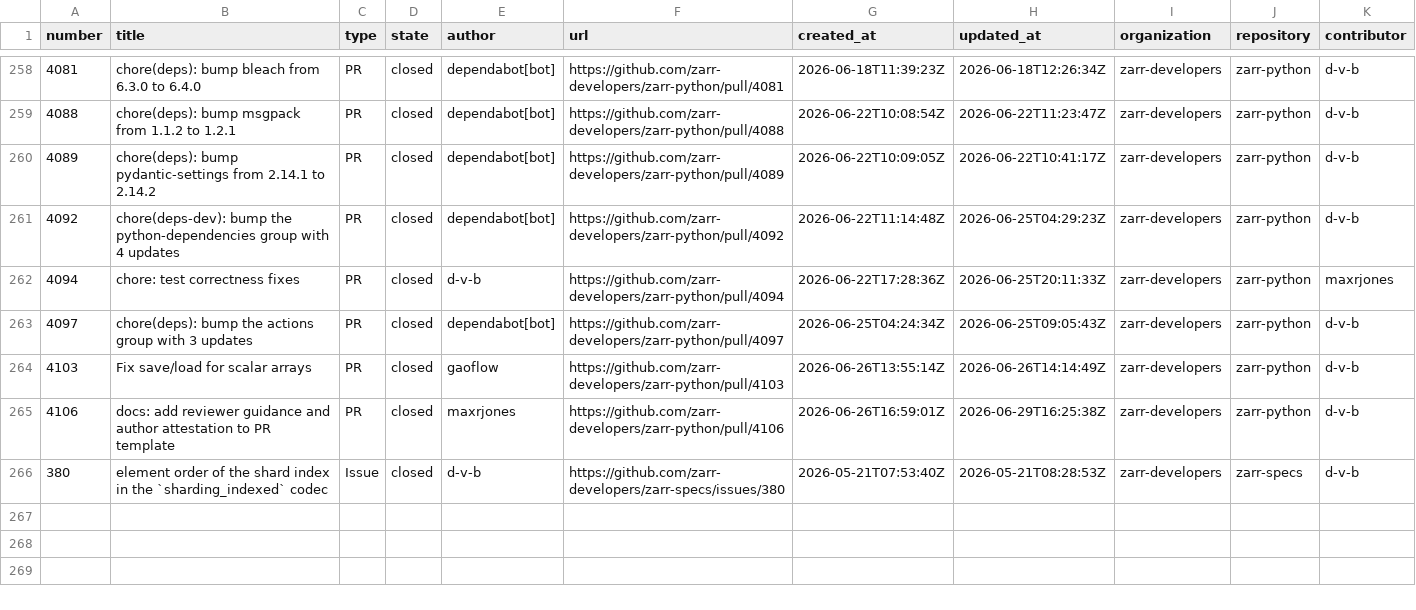
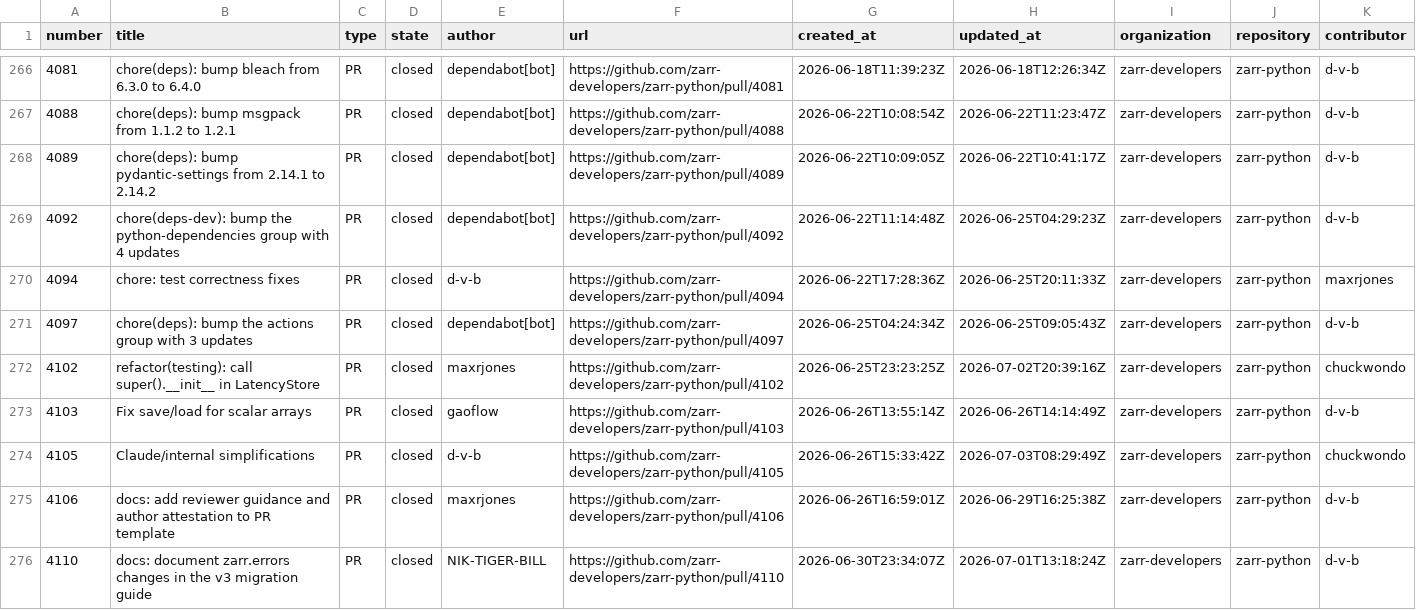
Before and after one commit to NASA-IMPACT/veda-odd, a CSV file: reports/output/pi-26.3-resolved-issues-prs.csv, drawn as a sheet; only a part is shown, gaps mark what is left out; the shorter side is filled out with more unchanged rows; the diff covers the shown part only.

```diff
--- a/reports/output/pi-26.3-resolved-issues-prs.csv
+++ b/reports/output/pi-26.3-resolved-issues-prs.csv
@@ -263,3 +271,6 @@ number,title,type,state,author,url,created_at,updated_at,organization,repository
 4097,chore(deps): bump the actions group with 3 updates,PR,closed,dependabot[bot],https://github.com/zarr-developers/zarr-python/pull/4097,2026-06-25T04:24:34Z,2026-06-25T09:05:43Z,zarr-developers,zarr-python,d-v-b
+4102,refactor(testing): call super().__init__ in LatencyStore,PR,closed,maxrjones,https://github.com/zarr-developers/zarr-python/pull/4102,2026-06-25T23:23:25Z,2026-07-02T20:39:16Z,zarr-developers,zarr-python,chuckwondo
 4103,Fix save/load for scalar arrays,PR,closed,gaoflow,https://github.com/zarr-developers/zarr-python/pull/4103,2026-06-26T13:55:14Z,2026-06-26T14:14:49Z,zarr-developers,zarr-python,d-v-b
+4105,Claude/internal simplifications,PR,closed,d-v-b,https://github.com/zarr-developers/zarr-python/pull/4105,2026-06-26T15:33:42Z,2026-07-03T08:29:49Z,zarr-developers,zarr-python,chuckwondo
 4106,docs: add reviewer guidance and author attestation to PR template,PR,closed,maxrjones,https://github.com/zarr-developers/zarr-python/pull/4106,2026-06-26T16:59:01Z,2026-06-29T16:25:38Z,zarr-developers,zarr-python,d-v-b
+4110,docs: document zarr.errors changes in the v3 migration guide,PR,closed,NIK-TIGER-BILL,https://github.com/zarr-developers/zarr-python/pull/4110,2026-06-30T23:34:07Z,2026-07-01T13:18:24Z,zarr-developers,zarr-python,d-v-b
```
Also changed, not shown: 12 added rows elsewhere in this file, reports/output/pi-26.3-authored-commits.csv, 4 other files.
